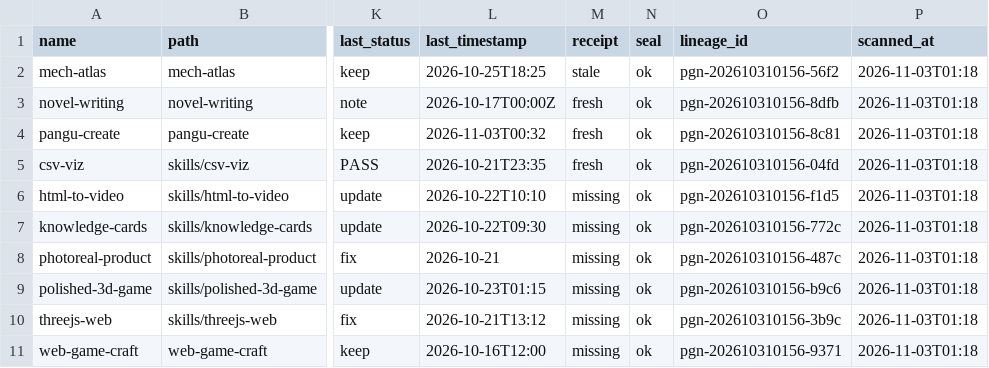
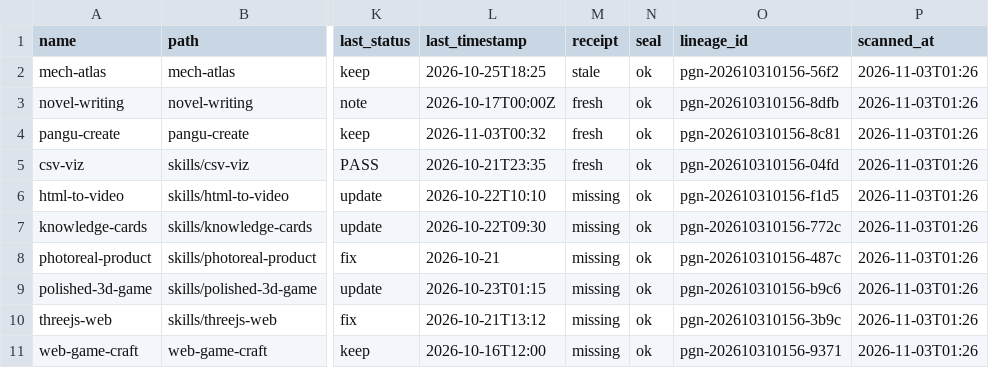
Before and after one commit to pyf2818/pangu-create, a TSV file: registry.tsv, drawn as a sheet; only a part is shown, gaps mark what is left out; the diff names each change by its address in the sheet, - before the commit and + after, or states it on an @@ line.

```diff
--- a/registry.tsv
+++ b/registry.tsv
-P2:P11 (scanned_at): 2026-11-03T01:18
+P2:P11 (scanned_at): 2026-11-03T01:26
```
Also changed, not shown: 2 other files.
